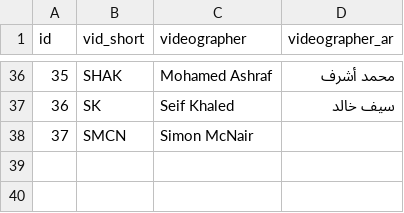
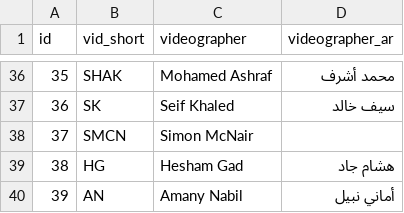
Before and after one commit to MedrarTV/Vivi, a CSV file: flask_input_app/dictionaries/videographers.csv, drawn as a sheet; only a part is shown, gaps mark what is left out; the diff names each change by its address in the sheet, - before the commit and + after, or states it on an @@ line.

```diff
--- a/flask_input_app/dictionaries/videographers.csv
+++ b/flask_input_app/dictionaries/videographers.csv
+row 39: 38 | HG | Hesham Gad | هشام جاد
+row 40: 39 | AN | Amany Nabil | أماني نبيل
```
Also changed, not shown: flask_input_app/dictionaries/categories.csv, flask_input_app/dictionaries/keywords.csv, 4 other files.
